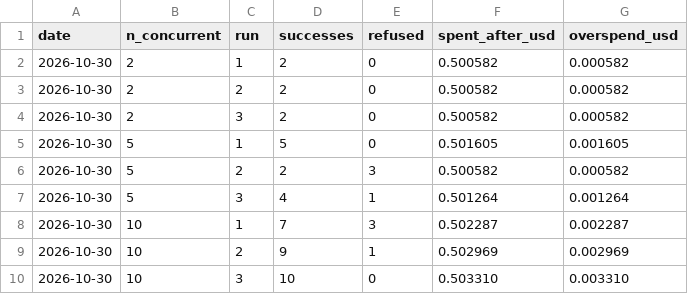
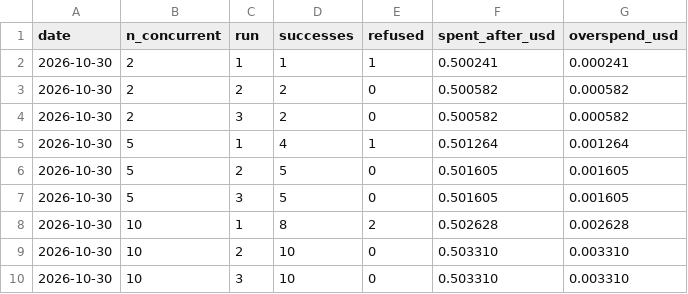
Before and after one commit to templates-back4app/llm-proxy-lab, a CSV file: docs/evidence/race-t14-local-2026-10-30.csv, drawn as a sheet.

```diff
--- a/docs/evidence/race-t14-local-2026-10-30.csv
+++ b/docs/evidence/race-t14-local-2026-10-30.csv
@@ -1,10 +1,10 @@
 date,n_concurrent,run,successes,refused,spent_after_usd,overspend_usd
-2026-10-30,2,1,2,0,0.500582,0.000582
+2026-10-30,2,1,1,1,0.500241,0.000241
 2026-10-30,2,2,2,0,0.500582,0.000582
 2026-10-30,2,3,2,0,0.500582,0.000582
-2026-10-30,5,1,5,0,0.501605,0.001605
-2026-10-30,5,2,2,3,0.500582,0.000582
-2026-10-30,5,3,4,1,0.501264,0.001264
-2026-10-30,10,1,7,3,0.502287,0.002287
-2026-10-30,10,2,9,1,0.502969,0.002969
+2026-10-30,5,1,4,1,0.501264,0.001264
+2026-10-30,5,2,5,0,0.501605,0.001605
+2026-10-30,5,3,5,0,0.501605,0.001605
+2026-10-30,10,1,8,2,0.502628,0.002628
+2026-10-30,10,2,10,0,0.503310,0.003310
 2026-10-30,10,3,10,0,0.503310,0.003310
```
Also changed, not shown: 3 other files.
